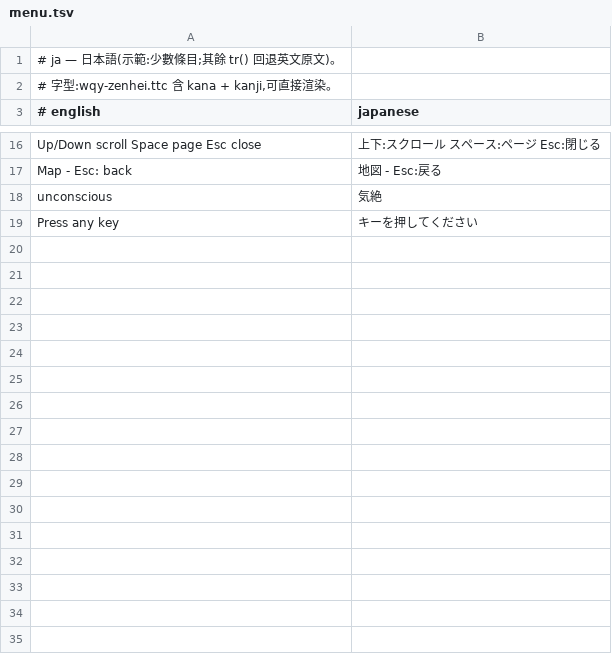
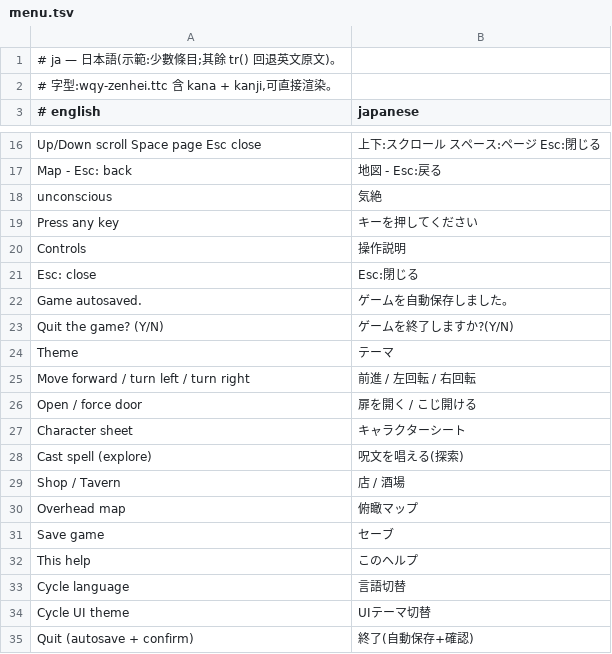
Before and after one commit to wicanr2/opendw_dragon_wars_cht, a TSV file: opendw_remake/assets/i18n/ja/menu.tsv, drawn as a sheet; only a part is shown, gaps mark what is left out; the diff names each change by its address in the sheet, - before the commit and + after, or states it on an @@ line.

```diff
--- a/opendw_remake/assets/i18n/ja/menu.tsv
+++ b/opendw_remake/assets/i18n/ja/menu.tsv
+row 20: Controls | 操作説明
+row 21: Esc: close | Esc:閉じる
+row 22: Game autosaved. | ゲームを自動保存しました。
+row 23: Quit the game? (Y/N) | ゲームを終了しますか?(Y/N)
+row 24: Theme | テーマ
+row 25: Move forward / turn left / turn right | 前進 / 左回転 / 右回転
+row 26: Open / force door | 扉を開く / こじ開ける
+row 27: Character sheet | キャラクターシート
+row 28: Cast spell (explore) | 呪文を唱える(探索)
+row 29: Shop / Tavern | 店 / 酒場
+row 30: Overhead map | 俯瞰マップ
+row 31: Save game | セーブ
+row 32: This help | このヘルプ
+row 33: Cycle language | 言語切替
+row 34: Cycle UI theme | UIテーマ切替
+row 35: Quit (autosave + confirm) | 終了(自動保存+確認)
```
Also changed, not shown: opendw_remake/assets/i18n/zh-TW/menu.tsv, 6 other files.
